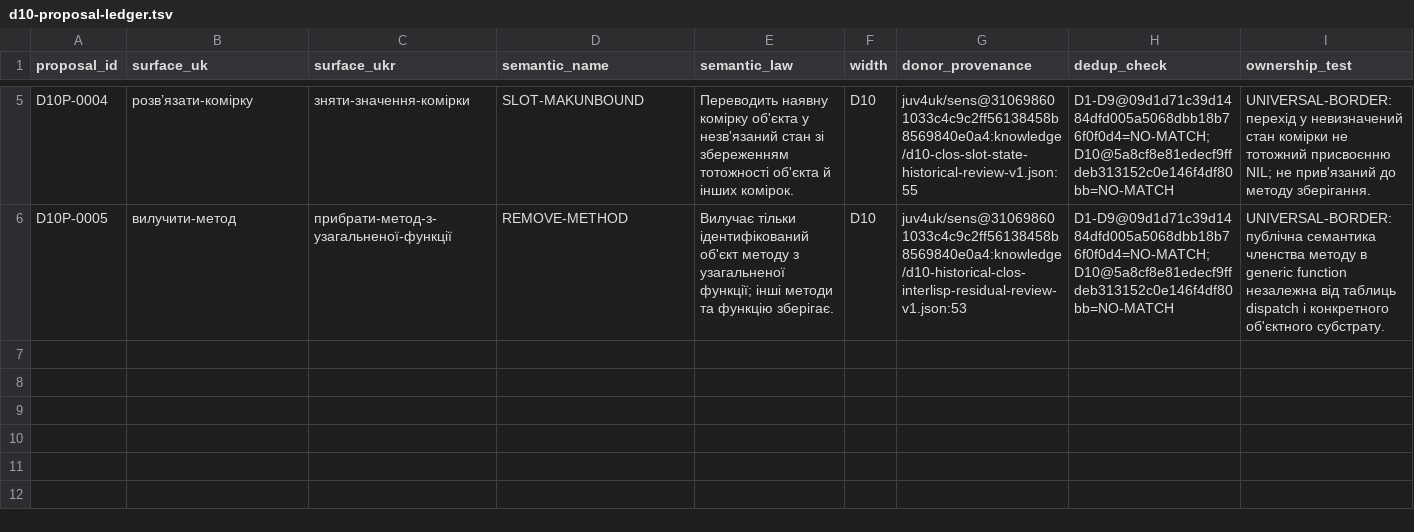
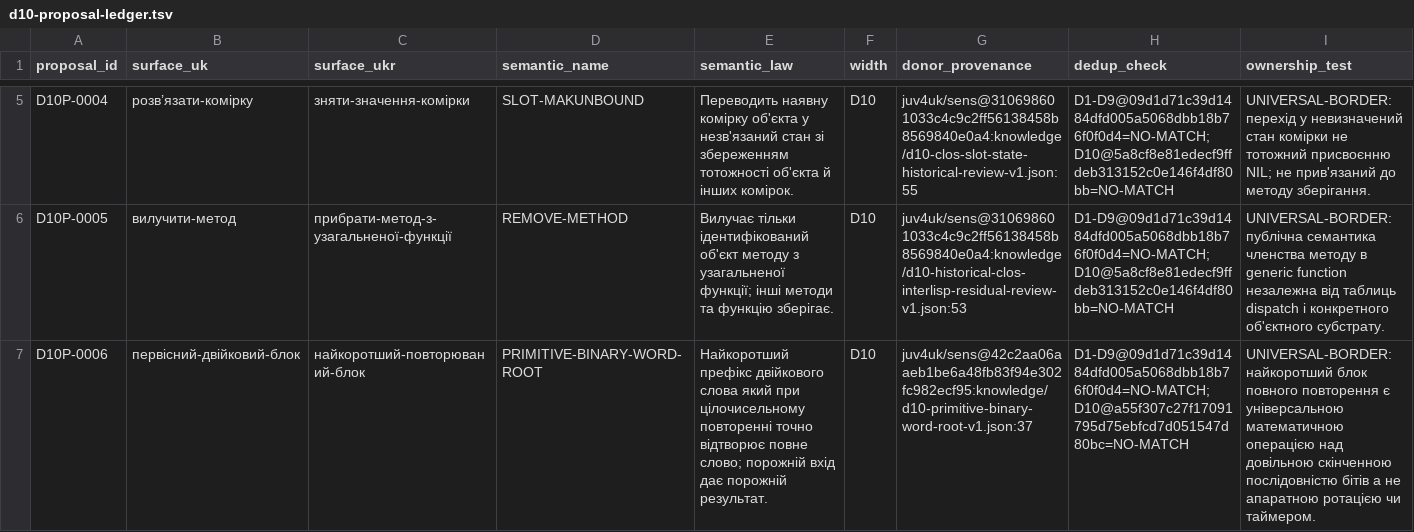
Before and after one commit to juv4uk/sens, a TSV file: knowledge/d10-proposal-ledger.tsv, drawn as a sheet; only a part is shown, gaps mark what is left out; rows hold the shown columns only; the diff names each change by its address in the sheet, - before the commit and + after, or states it on an @@ line.

Commit message:
knowledge(d10): record real source-pinned proposal D10P-0006 for candidate 631

```diff
--- a/knowledge/d10-proposal-ledger.tsv
+++ b/knowledge/d10-proposal-ledger.tsv
+row 7: D10P-0006 | первісний-двійковий-блок | найкоротший-повторюваний-блок | PRIMITIVE-BINARY-WORD-ROOT | Найкоротший префікс двійкового слова який при цілочисельному повторенні точно відтворює повне слово; порожній вхід дає порожній результат. | D10 | juv4uk/sens@42c2aa06aaeb1be6a48fb83f94e302fc982ecf95:knowledge/d10-primitive-binary-word-root-v1.json:37 | D1-D9@09d1d71c39d1484dfd005a5068dbb18b76f0f0d4=NO-MATCH;D10@a55f307c27f17091795d75ebfcd7d051547d80bc=NO-MATCH | UNIVERSAL-BORDER: найкоротший блок повного повторення є універсальною математичною операцією над довільною скінченною послідовністю бітів а не апаратною ротацією чи таймером.
```
